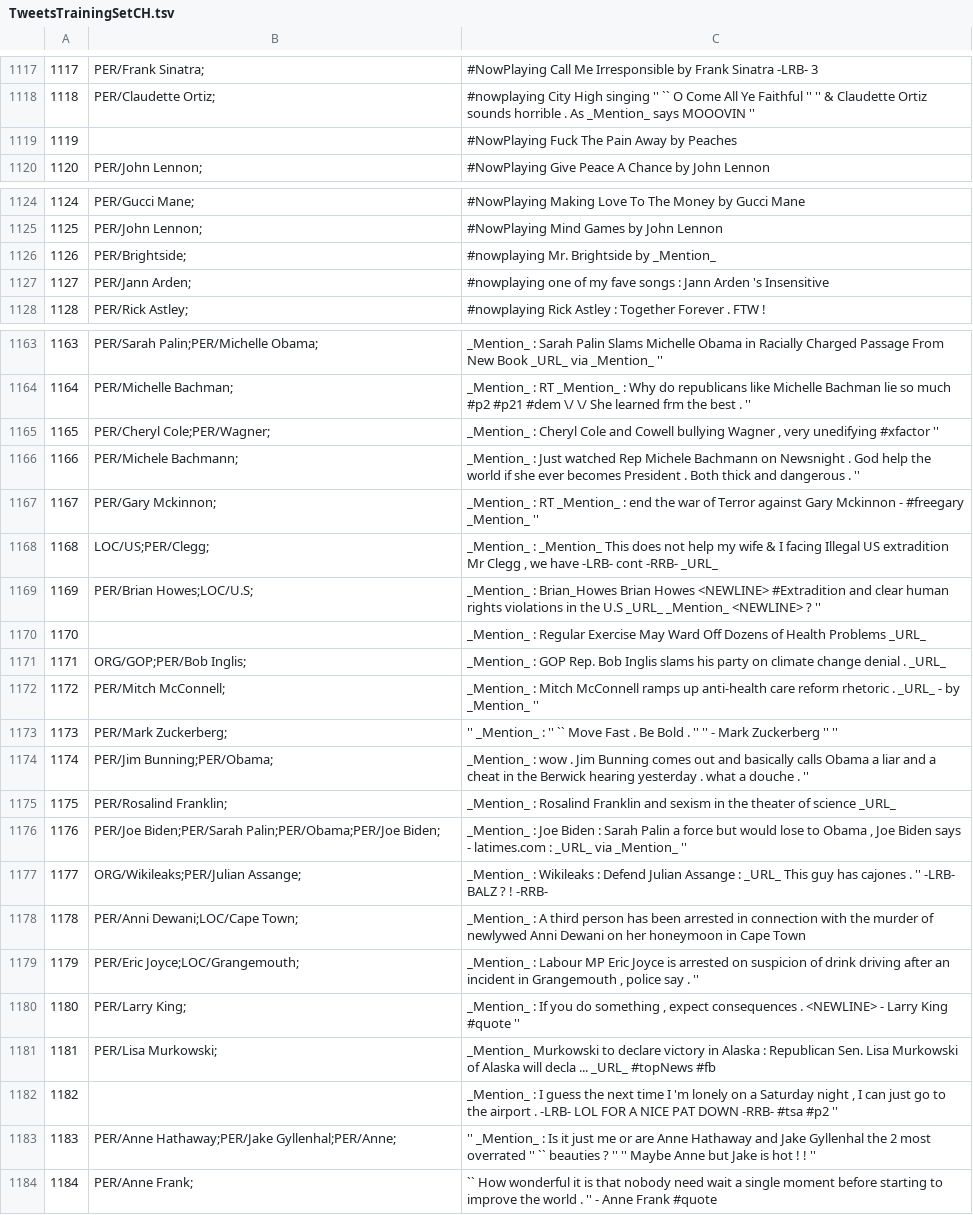
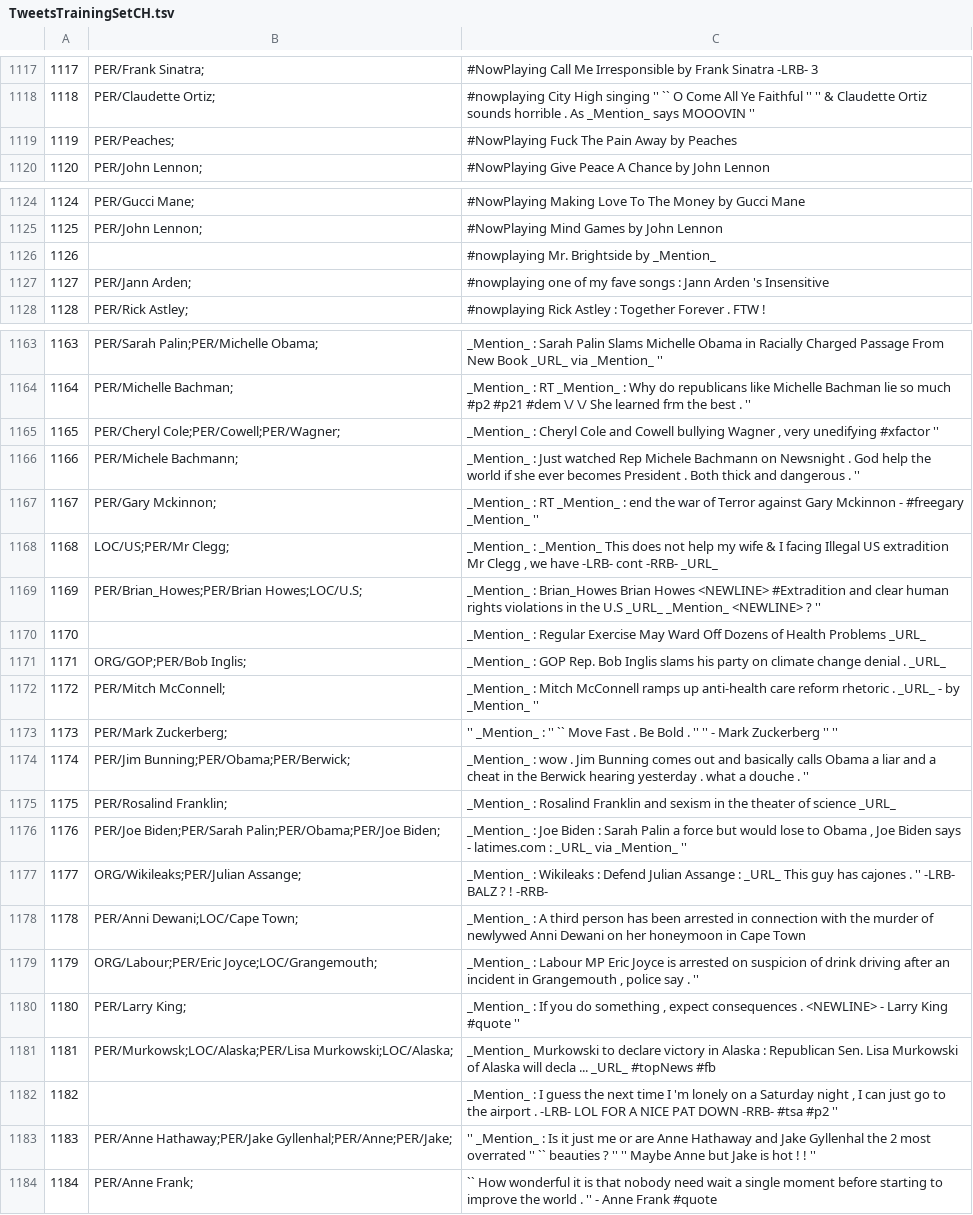
Before and after one commit to ampaeli/msm2013challengeTest, a TSV file: TweetsTrainingSetCH.tsv, drawn as a sheet; only a part is shown, gaps mark what is left out; the diff covers the shown part only.

Commit message:
Changes from 1100-1200

```diff
--- a/TweetsTrainingSetCH.tsv
+++ b/TweetsTrainingSetCH.tsv
@@ -1118,3 +1118,3 @@
 1118	PER/Claudette Ortiz;	#nowplaying City High singing '' `` O Come All Ye Faithful '' '' & Claudette Ortiz sounds horrible . As _Mention_ says MOOOVIN ''
-1119		#NowPlaying Fuck The Pain Away by Peaches
+1119	PER/Peaches;	#NowPlaying Fuck The Pain Away by Peaches
 1120	PER/John Lennon;	#NowPlaying Give Peace A Chance by John Lennon
@@ -1125,3 +1125,3 @@
 1125	PER/John Lennon;	#NowPlaying Mind Games by John Lennon
-1126	PER/Brightside;	#nowplaying Mr. Brightside by _Mention_
+1126		#nowplaying Mr. Brightside by _Mention_
 1127	PER/Jann Arden;	#nowplaying one of my fave songs : Jann Arden 's Insensitive
@@ -1164,7 +1164,7 @@
 1164	PER/Michelle Bachman;	_Mention_ : RT _Mention_ : Why do republicans like Michelle Bachman lie so much #p2  #p21  #dem \/ \/ She learned frm the best . ''
-1165	PER/Cheryl Cole;PER/Wagner;	"_Mention_ : Cheryl Cole and Cowell bullying Wagner , very unedifying #xfactor '' "
+1165	PER/Cheryl Cole;PER/Cowell;PER/Wagner;	"_Mention_ : Cheryl Cole and Cowell bullying Wagner , very unedifying #xfactor '' "
 1166	PER/Michele Bachmann;	_Mention_ : Just watched Rep Michele Bachmann on Newsnight . God help the world if she ever becomes President . Both thick and dangerous . ''
 1167	PER/Gary Mckinnon;	_Mention_ : RT _Mention_ : end the war of Terror against Gary Mckinnon - #freegary  _Mention_ ''
-1168	LOC/US;PER/Clegg;	"_Mention_ : _Mention_ This does not help my wife & I facing Illegal US extradition Mr Clegg , we have -LRB- cont -RRB- _URL_"
-1169	PER/Brian Howes;LOC/U.S;	_Mention_ : Brian_Howes Brian Howes <NEWLINE> #Extradition and clear human rights violations in the U.S _URL_ _Mention_ <NEWLINE> ? ''
+1168	LOC/US;PER/Mr Clegg;	"_Mention_ : _Mention_ This does not help my wife & I facing Illegal US extradition Mr Clegg , we have -LRB- cont -RRB- _URL_"
+1169	PER/Brian_Howes;PER/Brian Howes;LOC/U.S;	_Mention_ : Brian_Howes Brian Howes <NEWLINE> #Extradition and clear human rights violations in the U.S _URL_ _Mention_ <NEWLINE> ? ''
 1170		_Mention_ : Regular Exercise May Ward Off Dozens of Health Problems _URL_
@@ -1173,3 +1173,3 @@
 1173	PER/Mark Zuckerberg;	'' _Mention_ : '' `` Move Fast . Be Bold . '' '' - Mark Zuckerberg '' ''
-1174	PER/Jim Bunning;PER/Obama;	_Mention_ : wow . Jim Bunning comes out and basically calls Obama a liar and a cheat in the Berwick hearing yesterday . what a douche . ''
+1174	PER/Jim Bunning;PER/Obama;PER/Berwick;	_Mention_ : wow . Jim Bunning comes out and basically calls Obama a liar and a cheat in the Berwick hearing yesterday . what a douche . ''
 1175	PER/Rosalind Franklin;	_Mention_ : Rosalind Franklin and sexism in the theater of science _URL_
@@ -1178,7 +1178,7 @@
 1178	PER/Anni Dewani;LOC/Cape Town;	_Mention_ : A third person has been arrested in connection with the murder of newlywed Anni Dewani on her honeymoon in Cape Town
-1179	PER/Eric Joyce;LOC/Grangemouth;	"_Mention_ : Labour MP Eric Joyce is arrested on suspicion of drink driving after an incident in Grangemouth , police say . ''"
+1179	ORG/Labour;PER/Eric Joyce;LOC/Grangemouth;	"_Mention_ : Labour MP Eric Joyce is arrested on suspicion of drink driving after an incident in Grangemouth , police say . ''"
 1180	PER/Larry King;	"_Mention_ : If you do something , expect consequences . <NEWLINE> - Larry King #quote '' "
-1181	PER/Lisa Murkowski;	_Mention_ Murkowski to declare victory in Alaska : Republican Sen. Lisa Murkowski of Alaska will decla ... _URL_ #topNews  #fb
+1181	PER/Murkowsk;LOC/Alaska;PER/Lisa Murkowski;LOC/Alaska;	_Mention_ Murkowski to declare victory in Alaska : Republican Sen. Lisa Murkowski of Alaska will decla ... _URL_ #topNews  #fb
 1182		"_Mention_ : I guess the next time I 'm lonely on a Saturday night , I can just go to the airport . -LRB- LOL FOR A NICE PAT DOWN -RRB- #tsa  #p2 '' "
-1183	PER/Anne Hathaway;PER/Jake Gyllenhal;PER/Anne;	'' _Mention_ : Is it just me or are Anne Hathaway and Jake Gyllenhal the 2 most overrated '' `` beauties ? '' '' Maybe Anne but Jake is hot ! ! ''
+1183	PER/Anne Hathaway;PER/Jake Gyllenhal;PER/Anne;PER/Jake;	'' _Mention_ : Is it just me or are Anne Hathaway and Jake Gyllenhal the 2 most overrated '' `` beauties ? '' '' Maybe Anne but Jake is hot ! ! ''
 1184	PER/Anne Frank;	`` How wonderful it is that nobody need wait a single moment before starting to improve the world . '' - Anne Frank #quote
```
Also changed, not shown: 3 edited cells elsewhere in this file.
